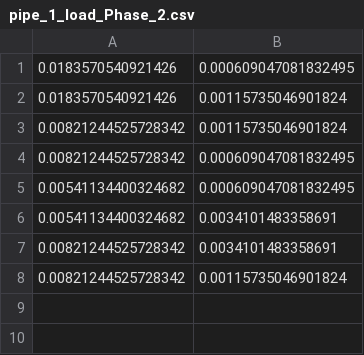
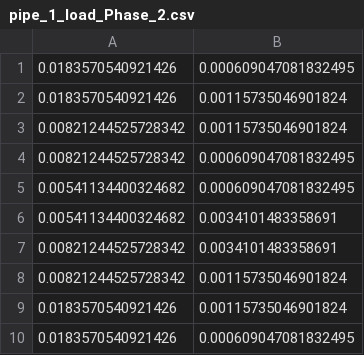
Before and after one commit to tkn-tub/NN_molecular_communications, a CSV file: Section_IV_BioComputing/COMSOL_Three_Pipes/datasets/pipe_1_load_Phase_2.csv, drawn as a sheet.

Commit message:
outlet Pipe 1

```diff
--- a/Section_IV_BioComputing/COMSOL_Three_Pipes/datasets/pipe_1_load_Phase_2.csv
+++ b/Section_IV_BioComputing/COMSOL_Three_Pipes/datasets/pipe_1_load_Phase_2.csv
@@ -8 +8,3 @@
 0.00821244525728342,0.00115735046901824
+0.0183570540921426,0.00115735046901824
+0.0183570540921426,0.000609047081832495
```
Also changed, not shown: 1 other file.
